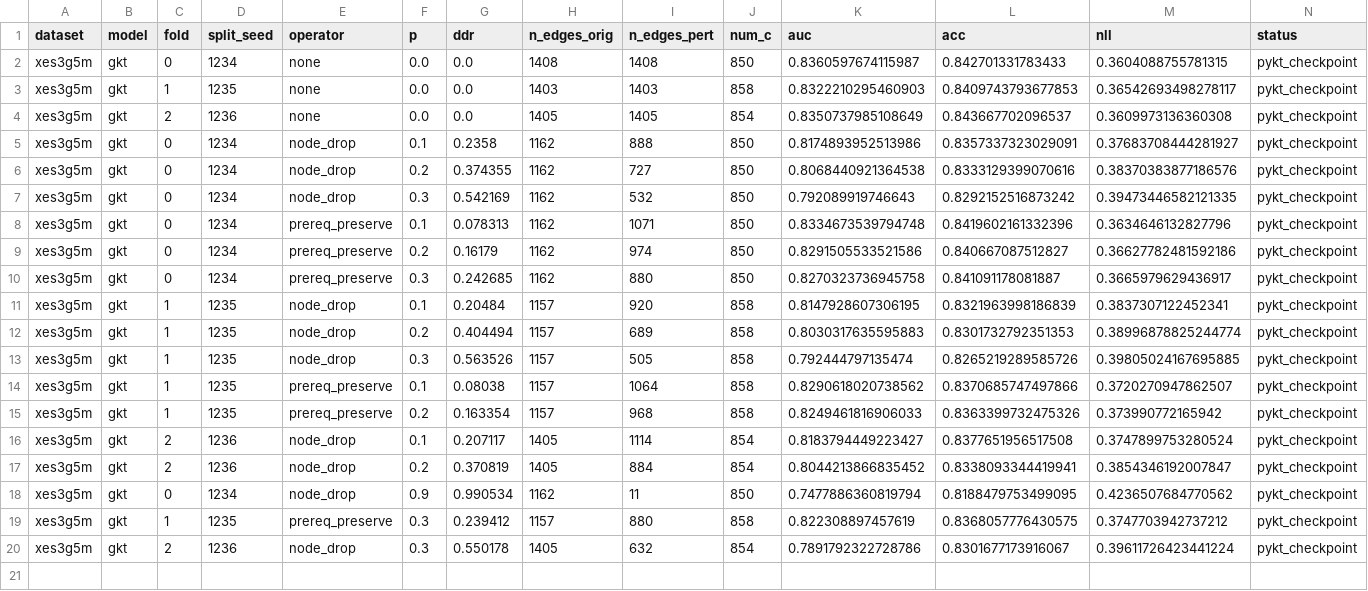
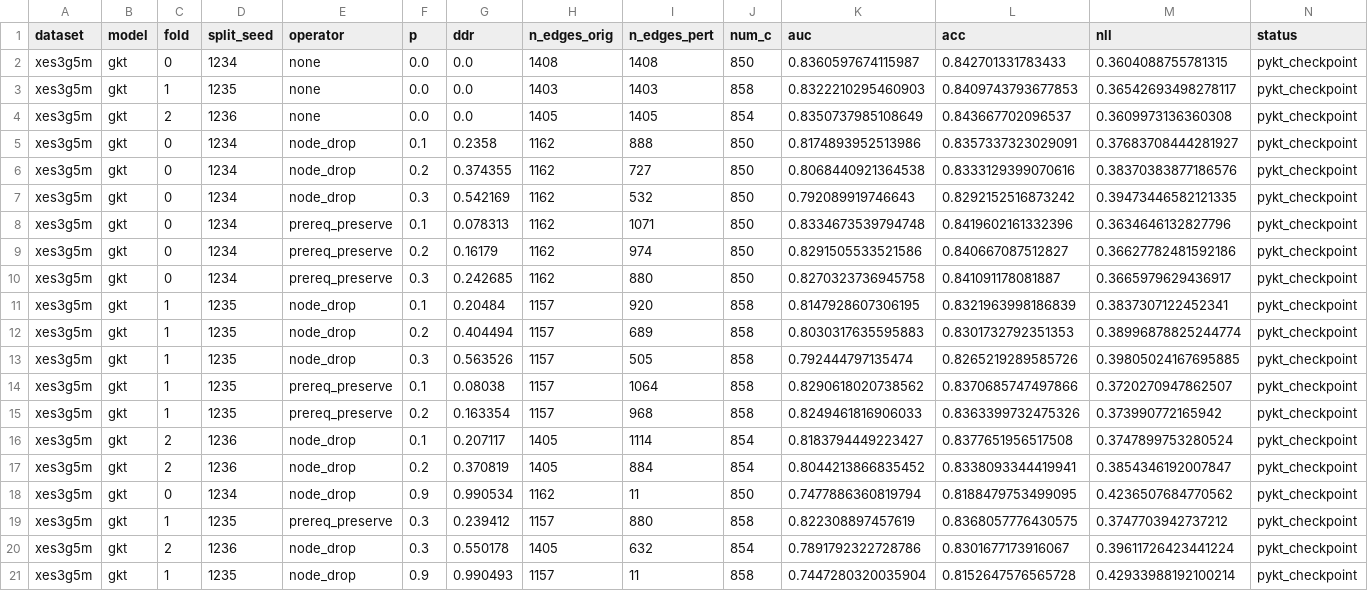
Before and after one commit to edu-risk-lab/leakage-controlled-kt-audit, a CSV file: results/q1/ddr_downstream_gkt/ddr_downstream_gkt_seed1234_part2.csv, drawn as a sheet; the diff names each change by its address in the sheet, - before the commit and + after, or states it on an @@ line.

Commit message:
Add seed1234 part2 fold 1 anchor node_drop 0.9 results (Server A finished!)

```diff
--- a/results/q1/ddr_downstream_gkt/ddr_downstream_gkt_seed1234_part2.csv
+++ b/results/q1/ddr_downstream_gkt/ddr_downstream_gkt_seed1234_part2.csv
+row 21: xes3g5m | gkt | 1 | 1235 | node_drop | 0.9 | 0.990493 | 1157 | 11 | 858 | 0.7447280320035904 | 0.8152647576565728 | 0.42933988192100214 | pykt_checkpoint
```
